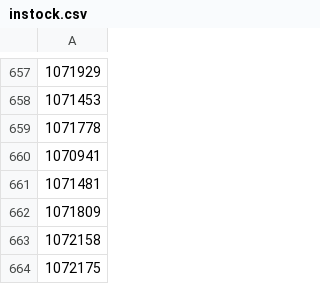
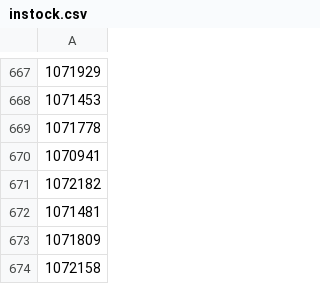
Before and after one commit to adriangcanada72-star/cards, a CSV file: instock.csv, drawn as a sheet; only a part is shown, gaps mark what is left out; the shorter side is filled out with more unchanged rows; the diff covers the shown part only; the diff names each change by its address in the sheet, - before the commit and + after, or states it on an @@ line.

```diff
--- a/instock.csv
+++ b/instock.csv
+row 671: 1072182
```
Also changed, not shown: 20 added rows elsewhere in this file.
